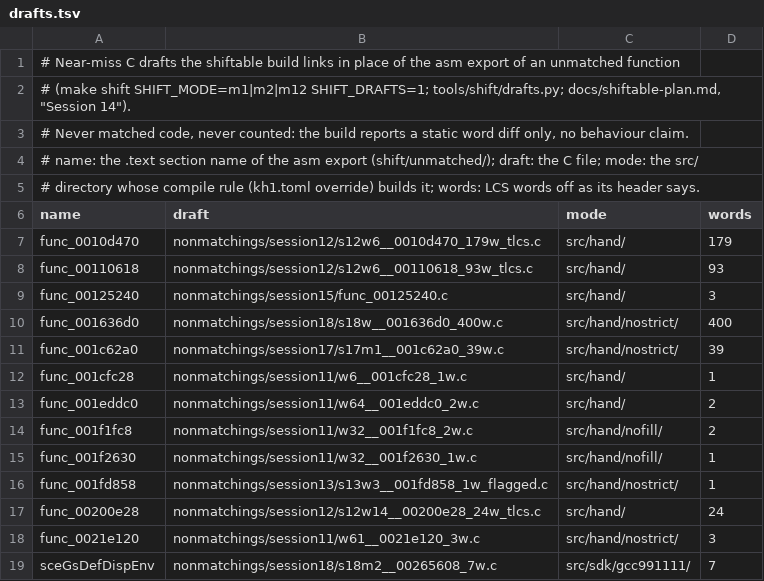
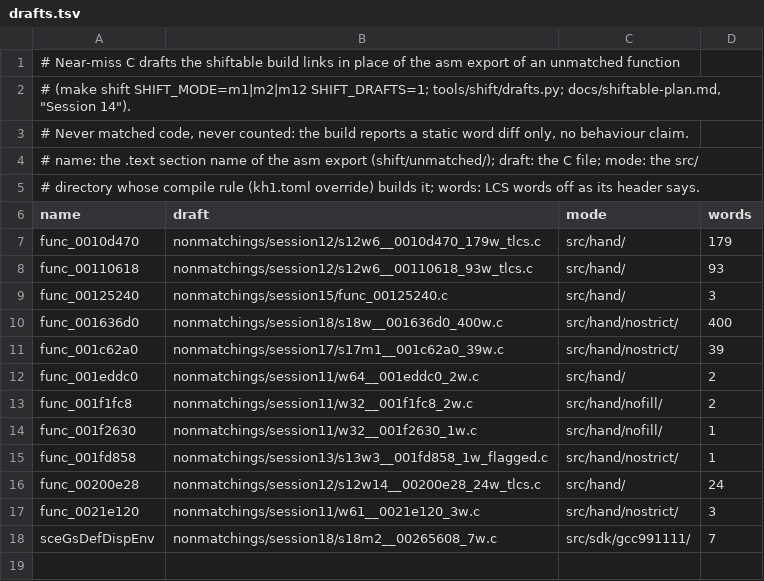
Before and after one commit to ShayVD/kh1-decomp, a TSV file: shift/drafts.tsv, drawn as a sheet; the diff names each change by its address in the sheet, - before the commit and + after, or states it on an @@ line.

```diff
--- a/shift/drafts.tsv
+++ b/shift/drafts.tsv
-row 12: func_001cfc28 | nonmatchings/session11/w6__001cfc28_1w.c | src/hand/ | 1
```
Also changed, not shown: 2 other files.
